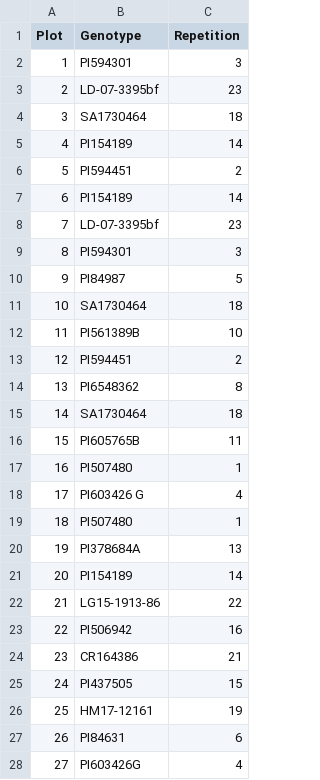
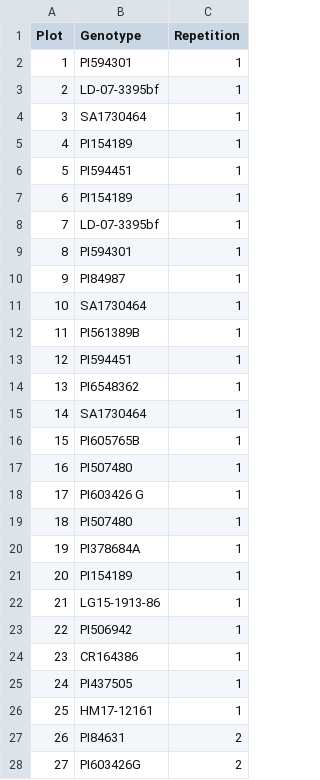
Before and after one commit to DS4Ag/AgTC, a CSV file: input/base_template_example.csv, drawn as a sheet; only a part is shown; the diff covers the shown part only.

```diff
--- a/input/base_template_example.csv
+++ b/input/base_template_example.csv
@@ -1,28 +1,28 @@
 Plot,Genotype,Repetition
-1,PI594301,3
-2,LD-07-3395bf,23
-3,SA1730464,18
-4,PI154189,14
-5,PI594451,2
-6,PI154189,14
-7,LD-07-3395bf,23
-8,PI594301,3
-9,PI84987,5
-10,SA1730464,18
-11,PI561389B,10
-12,PI594451,2
-13,PI6548362,8
-14,SA1730464,18
-15,PI605765B,11
+1,PI594301,1
+2,LD-07-3395bf,1
+3,SA1730464,1
+4,PI154189,1
+5,PI594451,1
+6,PI154189,1
+7,LD-07-3395bf,1
+8,PI594301,1
+9,PI84987,1
+10,SA1730464,1
+11,PI561389B,1
+12,PI594451,1
+13,PI6548362,1
+14,SA1730464,1
+15,PI605765B,1
 16,PI507480,1
-17,PI603426 G,4
+17,PI603426 G,1
 18,PI507480,1
-19,PI378684A,13
-20,PI154189,14
-21,LG15-1913-86,22
-22,PI506942,16
-23,CR164386,21
-24,PI437505,15
-25,HM17-12161,19
-26,PI84631,6
-27,PI603426G,4
+19,PI378684A,1
+20,PI154189,1
+21,LG15-1913-86,1
+22,PI506942,1
+23,CR164386,1
+24,PI437505,1
+25,HM17-12161,1
+26,PI84631,2
+27,PI603426G,2
```
Also changed, not shown: 48 edited cells elsewhere in this file, 5 other files.
